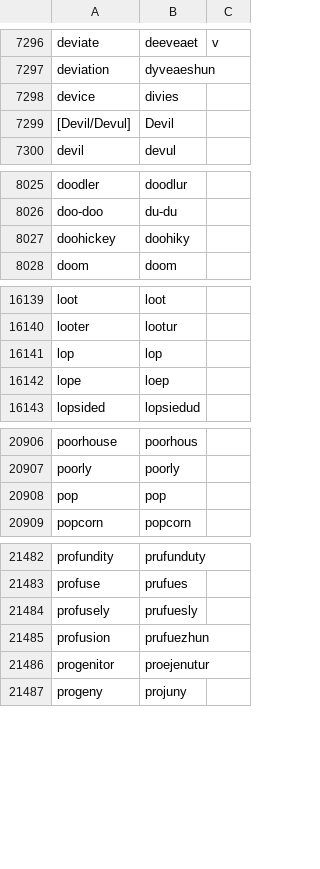
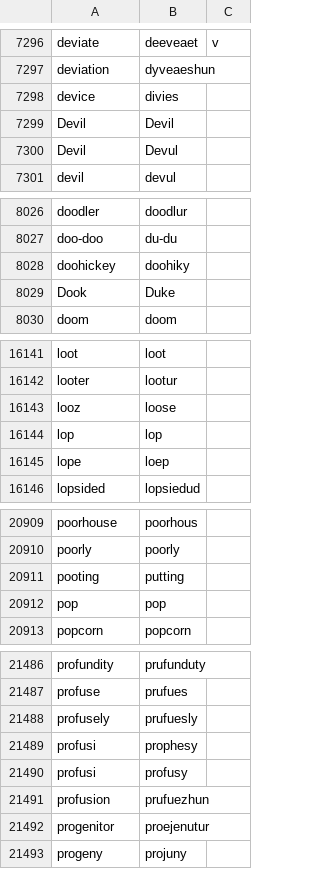
Before and after one commit to Inglish-Respelling-Project/altspell-portul, a CSV file: src/altspell_portul/data/portul-dict.csv, drawn as a sheet; only a part is shown, gaps mark what is left out; the diff covers the shown part only.

Commit message:
Fix dictionary

```diff
--- a/src/altspell_portul/data/portul-dict.csv
+++ b/src/altspell_portul/data/portul-dict.csv
@@ -7298,3 +7298,4 @@ deviation,dyveaeshun,
 device,divies,
-[Devil/Devul],Devil
+Devil,Devil,
+Devil,Devul,
 devil,devul,
@@ -8027,2 +8028,3 @@ doo-doo,du-du,
 doohickey,doohiky,
+Dook,Duke,
 doom,doom,
@@ -16140,2 +16142,3 @@ loot,loot,
 looter,lootur,
+looz,loose,
 lop,lop,
@@ -20907,2 +20910,3 @@ poorhouse,poorhous,
 poorly,poorly,
+pooting,putting,
 pop,pop,
@@ -21484,2 +21488,4 @@ profuse,prufues,
 profusely,prufuesly,
+profusi,prophesy,
+profusi,profusy,
 profusion,prufuezhun,
```
Also changed, not shown: 1 removed row and 3 edited cells elsewhere in this file.
